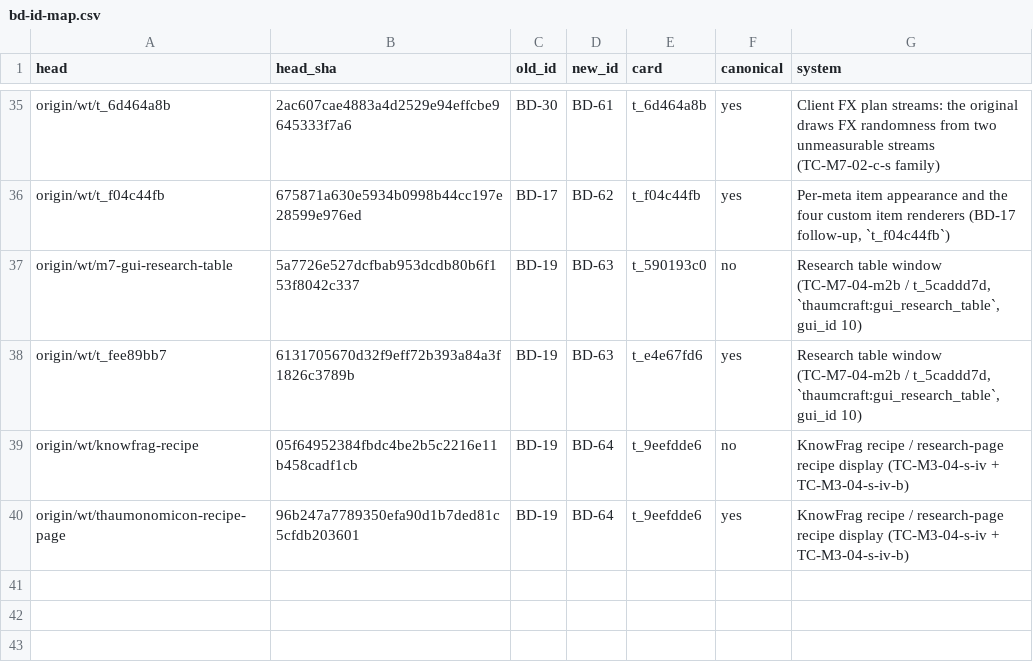
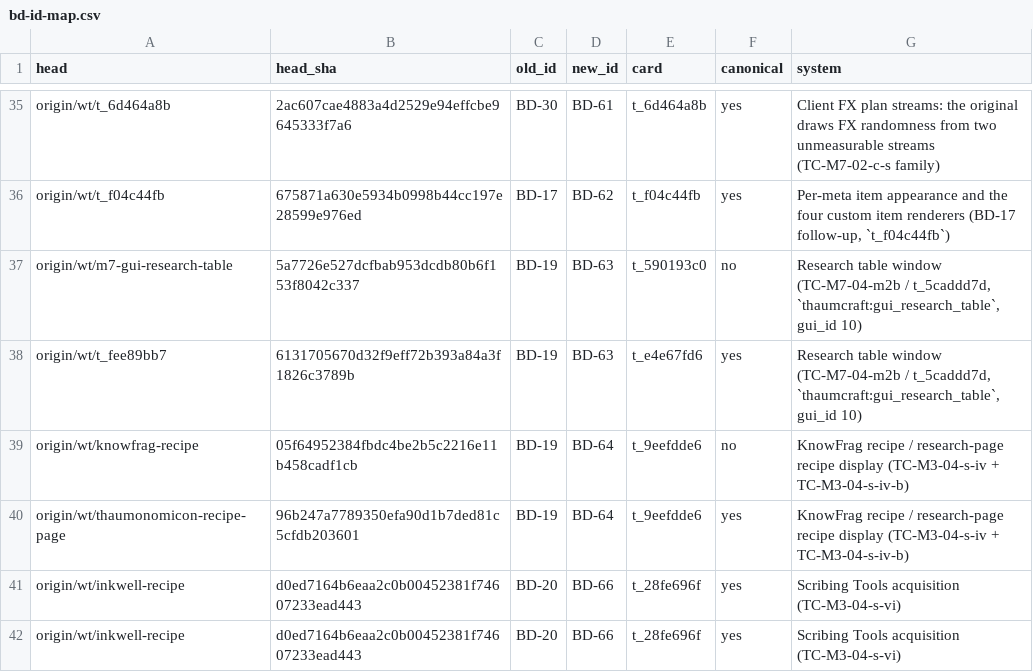
Before and after one commit to JonnyUtah12/thaumcraft-classic-modern, a CSV file: docs/bd-id-map.csv, drawn as a sheet; only a part is shown, gaps mark what is left out.

```diff
--- a/docs/bd-id-map.csv
+++ b/docs/bd-id-map.csv
@@ -40 +40,3 @@ origin/wt/knowfrag-recipe,05f64952384fbdc4be2b5c2216e11b458cadf1cb,BD-19,BD-64,t
 origin/wt/thaumonomicon-recipe-page,96b247a7789350efa90d1b7ded81c5cfdb203601,BD-19,BD-64,t_9eefdde6,yes,KnowFrag recipe / research-page recipe display (TC-M3-04-s-iv + TC-M3-04-s-iv-b)
+origin/wt/inkwell-recipe,d0ed7164b6eaa2c0b00452381f74607233ead443,BD-20,BD-66,t_28fe696f,yes,Scribing Tools acquisition (TC-M3-04-s-vi)
+origin/wt/inkwell-recipe,d0ed7164b6eaa2c0b00452381f74607233ead443,BD-20,BD-66,t_28fe696f,yes,Scribing Tools acquisition (TC-M3-04-s-vi)
```
Also changed, not shown: 10 other files.
